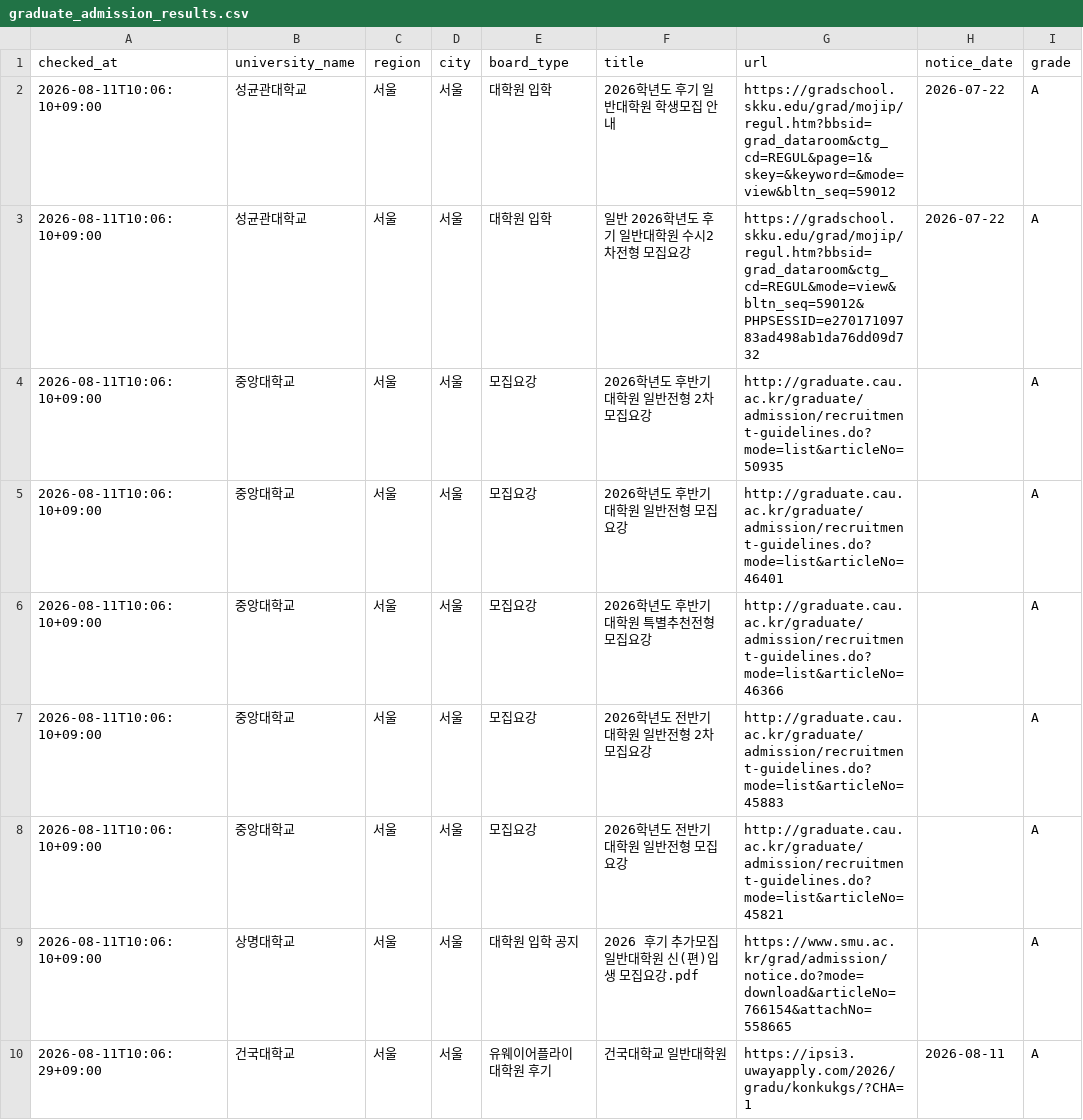
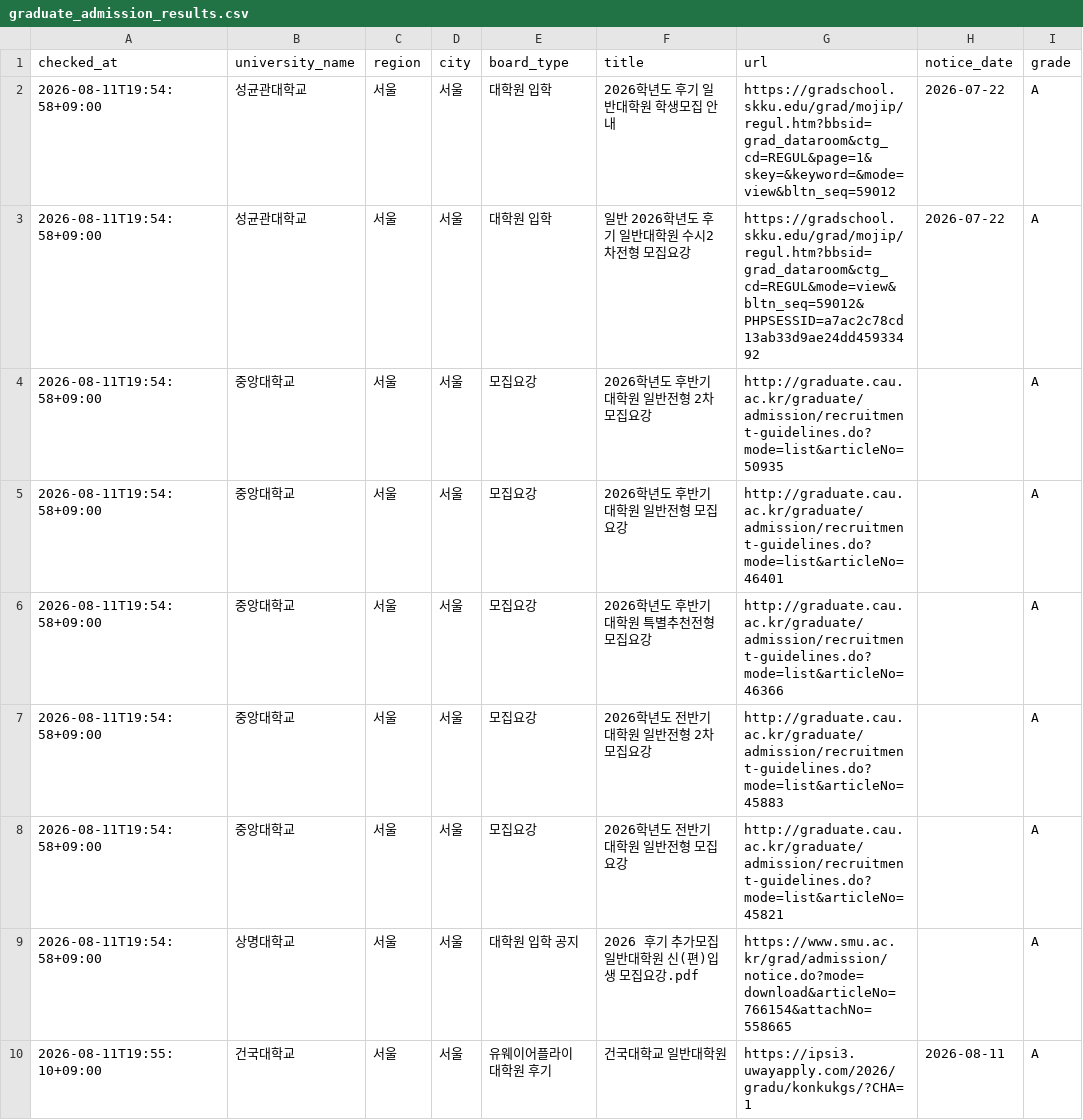
Before and after one commit to undcore/university-course-watcher, a CSV file: university-course-watcher/data/graduate_admission_results.csv, drawn as a sheet; only a part is shown; the diff covers the shown part only; the diff names each change by its address in the sheet, - before the commit and + after, or states it on an @@ line.

```diff
--- a/university-course-watcher/data/graduate_admission_results.csv
+++ b/university-course-watcher/data/graduate_admission_results.csv
-A2:A9 (checked_at): 2026-08-11T10:06:10+09:00
+A2:A9 (checked_at): 2026-08-11T19:54:58+09:00
-G3 (url): https://gradschool.skku.edu/grad/mojip/regul.htm?bbsid=grad_dataroom&ctg_cd=REGUL&mode=view&bltn_seq=59012&PHPSESSID=e27017109783ad498ab1da76dd09d732
+G3 (url): https://gradschool.skku.edu/grad/mojip/regul.htm?bbsid=grad_dataroom&ctg_cd=REGUL&mode=view&bltn_seq=59012&PHPSESSID=a7ac2c78cd13ab33d9ae24dd45933492
-A10 (checked_at): 2026-08-11T10:06:29+09:00
+A10 (checked_at): 2026-08-11T19:55:10+09:00
```
Also changed, not shown: 8 edited cells elsewhere in this file, 2 other files.
